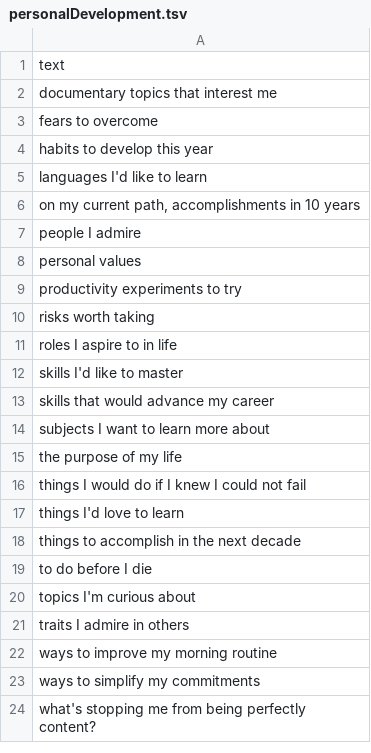
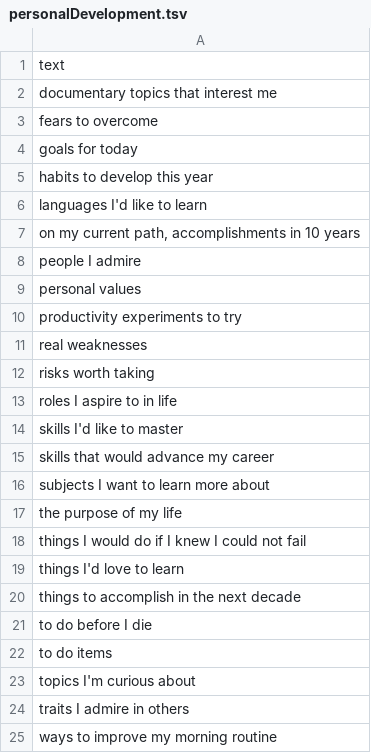
Before and after one commit to atomantic/IdeatorPromptPacks, a TSV file: packs/core/personalDevelopment.tsv, drawn as a sheet; only a part is shown; the shorter side is filled out with more unchanged rows.

Commit message:
version all packs to 1.0.1

```diff
--- a/packs/core/personalDevelopment.tsv
+++ b/packs/core/personalDevelopment.tsv
@@ -3,2 +3,3 @@ documentary topics that interest me
 fears to overcome
+goals for today
 habits to develop this year
@@ -9,2 +10,3 @@ personal values
 productivity experiments to try
+real weaknesses
 risks worth taking
@@ -19,2 +21,3 @@ things to accomplish in the next decade
 to do before I die
+to do items
 topics I'm curious about
```
Also changed, not shown: packs/creative-writing/plots.tsv, packs/creative-writing/writing.tsv, 8 other files.
